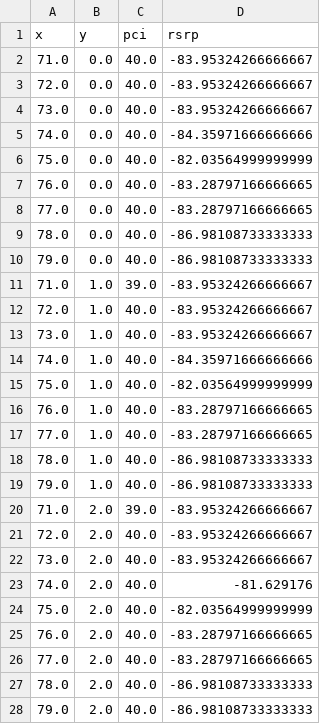
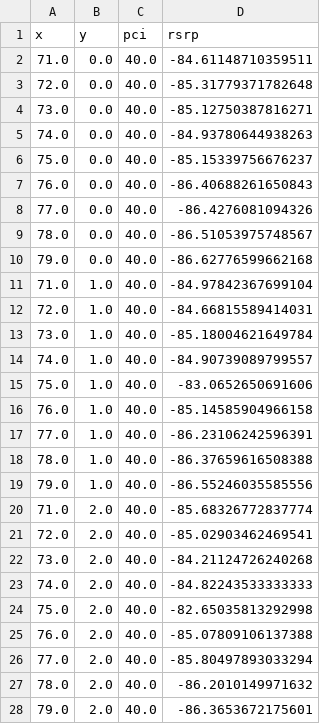
Before and after one commit to KJtiming/RadioMap, a CSV file: zone_result/zone_predict_6.csv, drawn as a sheet; only a part is shown; the diff covers the shown part only.

```diff
--- a/zone_result/zone_predict_6.csv
+++ b/zone_result/zone_predict_6.csv
@@ -1,28 +1,28 @@
 x,y,pci,rsrp
-71.0,0.0,40.0,-83.95324266666667
-72.0,0.0,40.0,-83.95324266666667
-73.0,0.0,40.0,-83.95324266666667
-74.0,0.0,40.0,-84.35971666666666
-75.0,0.0,40.0,-82.03564999999999
-76.0,0.0,40.0,-83.28797166666665
-77.0,0.0,40.0,-83.28797166666665
-78.0,0.0,40.0,-86.98108733333333
-79.0,0.0,40.0,-86.98108733333333
-71.0,1.0,39.0,-83.95324266666667
-72.0,1.0,40.0,-83.95324266666667
-73.0,1.0,40.0,-83.95324266666667
-74.0,1.0,40.0,-84.35971666666666
-75.0,1.0,40.0,-82.03564999999999
-76.0,1.0,40.0,-83.28797166666665
-77.0,1.0,40.0,-83.28797166666665
-78.0,1.0,40.0,-86.98108733333333
-79.0,1.0,40.0,-86.98108733333333
-71.0,2.0,39.0,-83.95324266666667
-72.0,2.0,40.0,-83.95324266666667
-73.0,2.0,40.0,-83.95324266666667
-74.0,2.0,40.0,-81.629176
-75.0,2.0,40.0,-82.03564999999999
-76.0,2.0,40.0,-83.28797166666665
-77.0,2.0,40.0,-83.28797166666665
-78.0,2.0,40.0,-86.98108733333333
-79.0,2.0,40.0,-86.98108733333333
+71.0,0.0,40.0,-84.61148710359511
+72.0,0.0,40.0,-85.31779371782648
+73.0,0.0,40.0,-85.12750387816271
+74.0,0.0,40.0,-84.93780644938263
+75.0,0.0,40.0,-85.15339756676237
+76.0,0.0,40.0,-86.40688261650843
+77.0,0.0,40.0,-86.4276081094326
+78.0,0.0,40.0,-86.51053975748567
+79.0,0.0,40.0,-86.62776599662168
+71.0,1.0,40.0,-84.97842367699104
+72.0,1.0,40.0,-84.66815589414031
+73.0,1.0,40.0,-85.18004621649784
+74.0,1.0,40.0,-84.90739089799557
+75.0,1.0,40.0,-83.0652650691606
+76.0,1.0,40.0,-85.14585904966158
+77.0,1.0,40.0,-86.23106242596391
+78.0,1.0,40.0,-86.37659616508388
+79.0,1.0,40.0,-86.55246035585556
+71.0,2.0,40.0,-85.68326772837774
+72.0,2.0,40.0,-85.02903462469541
+73.0,2.0,40.0,-84.21124726240268
+74.0,2.0,40.0,-84.82243533333333
+75.0,2.0,40.0,-82.65035813292998
+76.0,2.0,40.0,-85.07809106137388
+77.0,2.0,40.0,-85.80497893033294
+78.0,2.0,40.0,-86.2010149971632
+79.0,2.0,40.0,-86.3653672175601
```
Also changed, not shown: 1 removed row and 49 edited cells elsewhere in this file, result_pci/pci_result.csv, result_pci/zone_knn_result.csv, 10 other files.
